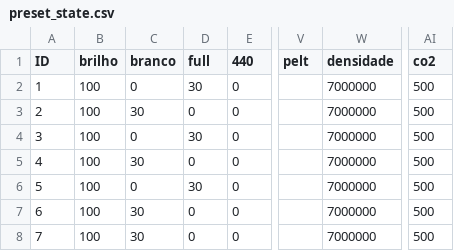
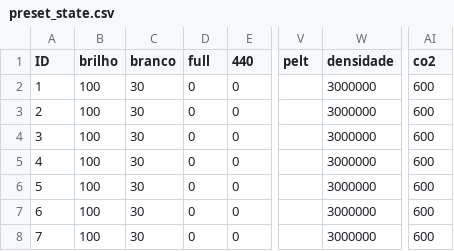
Before and after one commit to fotobiolab-unb/pyduino-parallel, a CSV file: pyduino/preset_state.csv, drawn as a sheet; only a part is shown, gaps mark what is left out; the diff names each change by its address in the sheet, - before the commit and + after, or states it on an @@ line.

```diff
--- a/pyduino/preset_state.csv
+++ b/pyduino/preset_state.csv
-C2 (branco): 0
+C2 (branco): 30
-D2 (full): 30
+D2 (full): 0
-W2:W8 (densidade): 7000000
+W2:W8 (densidade): 3000000
-AI2:AI8 (co2): 500
+AI2:AI8 (co2): 600
-C4 (branco): 0
+C4 (branco): 30
-D4 (full): 30
+D4 (full): 0
-C6 (branco): 0
+C6 (branco): 30
-D6 (full): 30
+D6 (full): 0
```
Also changed, not shown: 1 other file.
